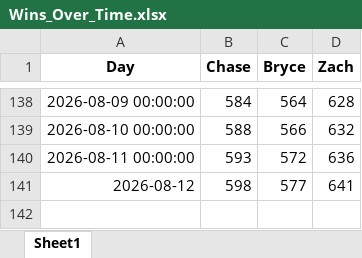
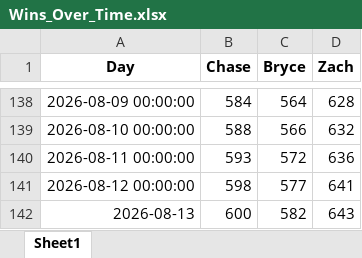
Before and after one commit to zwayne24/MLB-Extravaganza, an Excel workbook: Wins_Over_Time.xlsx, sheet Sheet1, drawn as a sheet; only a part is shown, gaps mark what is left out; values as stored, in another font and other column widths than the file's, no borders; the diff names each change by its address in the sheet, - before the commit and + after, or states it on an @@ line.

```diff
--- a/Wins_Over_Time.xlsx (sheet Sheet1)
+++ b/Wins_Over_Time.xlsx (sheet Sheet1)
-A141 (Day): 2026-08-12
+A141 (Day): 2026-08-12 00:00:00
+row 142: 2026-08-13 | 600 | 582 | 643
```
Also changed, not shown: 1 other file.
